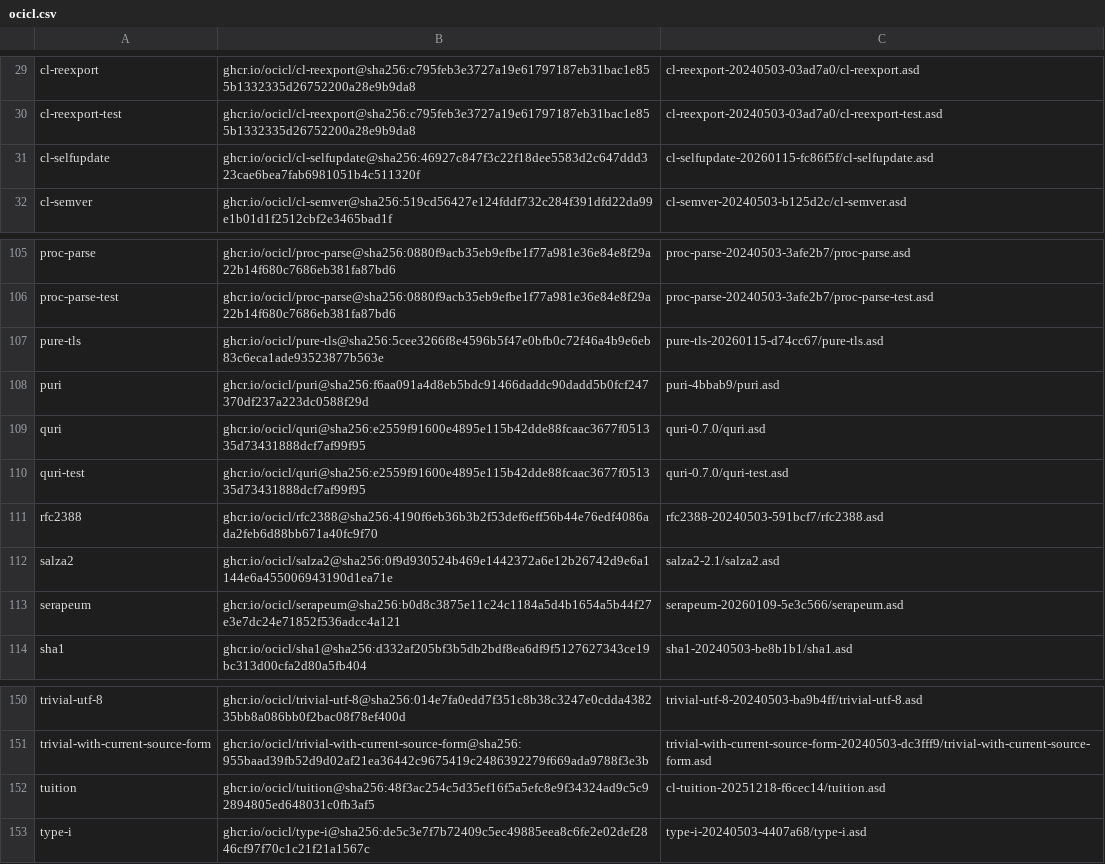
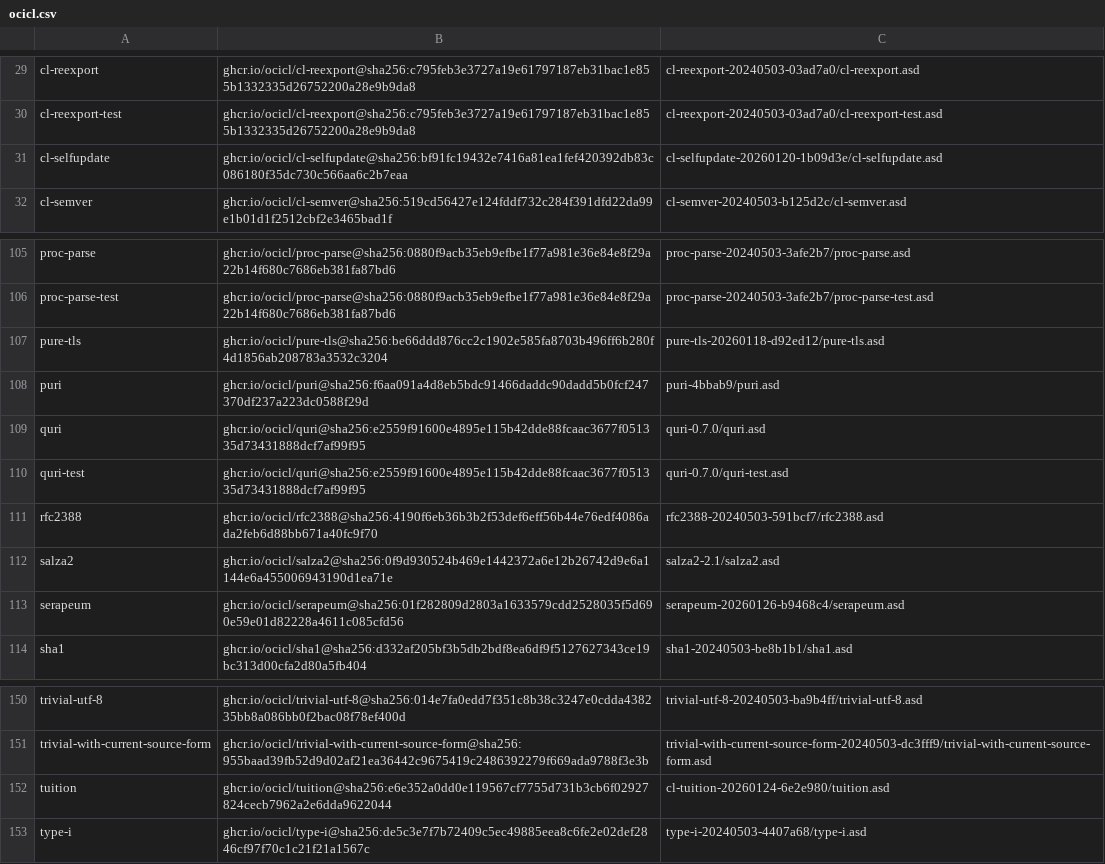
Before and after one commit to atgreen/icl, a CSV file: ocicl.csv, drawn as a sheet; only a part is shown, gaps mark what is left out.

```diff
--- a/ocicl.csv
+++ b/ocicl.csv
@@ -30,3 +30,3 @@ cl-reexport, ghcr.io/ocicl/cl-reexport@sha256:c795feb3e3727a19e61797187eb31bac1e
 cl-reexport-test, ghcr.io/ocicl/cl-reexport@sha256:c795feb3e3727a19e61797187eb31bac1e855b1332335d26752200a28e9b9da8, cl-reexport-20240503-03ad7a0/cl-reexport-test.asd
-cl-selfupdate, ghcr.io/ocicl/cl-selfupdate@sha256:46927c847f3c22f18dee5583d2c647ddd323cae6bea7fab6981051b4c511320f, cl-selfupdate-20260115-fc86f5f/cl-selfupdate.asd
+cl-selfupdate, ghcr.io/ocicl/cl-selfupdate@sha256:bf91fc19432e7416a81ea1fef420392db83c086180f35dc730c566aa6c2b7eaa, cl-selfupdate-20260120-1b09d3e/cl-selfupdate.asd
 cl-semver, ghcr.io/ocicl/cl-semver@sha256:519cd56427e124fddf732c284f391dfd22da99e1b01d1f2512cbf2e3465bad1f, cl-semver-20240503-b125d2c/cl-semver.asd
@@ -106,3 +106,3 @@ proc-parse, ghcr.io/ocicl/proc-parse@sha256:0880f9acb35eb9efbe1f77a981e36e84e8f2
 proc-parse-test, ghcr.io/ocicl/proc-parse@sha256:0880f9acb35eb9efbe1f77a981e36e84e8f29a22b14f680c7686eb381fa87bd6, proc-parse-20240503-3afe2b7/proc-parse-test.asd
-pure-tls, ghcr.io/ocicl/pure-tls@sha256:5cee3266f8e4596b5f47e0bfb0c72f46a4b9e6eb83c6eca1ade93523877b563e, pure-tls-20260115-d74cc67/pure-tls.asd
+pure-tls, ghcr.io/ocicl/pure-tls@sha256:be66ddd876cc2c1902e585fa8703b496ff6b280f4d1856ab208783a3532c3204, pure-tls-20260118-d92ed12/pure-tls.asd
 puri, ghcr.io/ocicl/puri@sha256:f6aa091a4d8eb5bdc91466daddc90dadd5b0fcf247370df237a223dc0588f29d, puri-4bbab9/puri.asd
@@ -112,3 +112,3 @@ rfc2388, ghcr.io/ocicl/rfc2388@sha256:4190f6eb36b3b2f53def6eff56b44e76edf4086ada
 salza2, ghcr.io/ocicl/salza2@sha256:0f9d930524b469e1442372a6e12b26742d9e6a1144e6a455006943190d1ea71e, salza2-2.1/salza2.asd
-serapeum, ghcr.io/ocicl/serapeum@sha256:b0d8c3875e11c24c1184a5d4b1654a5b44f27e3e7dc24e71852f536adcc4a121, serapeum-20260109-5e3c566/serapeum.asd
+serapeum, ghcr.io/ocicl/serapeum@sha256:01f282809d2803a1633579cdd2528035f5d690e59e01d82228a4611c085cfd56, serapeum-20260126-b9468c4/serapeum.asd
 sha1, ghcr.io/ocicl/sha1@sha256:d332af205bf3b5db2bdf8ea6df9f5127627343ce19bc313d00cfa2d80a5fb404, sha1-20240503-be8b1b1/sha1.asd
@@ -151,3 +151,3 @@ trivial-utf-8, ghcr.io/ocicl/trivial-utf-8@sha256:014e7fa0edd7f351c8b38c3247e0cd
 trivial-with-current-source-form, ghcr.io/ocicl/trivial-with-current-source-form@sha256:955baad39fb52d9d02af21ea36442c9675419c2486392279f669ada9788f3e3b, trivial-with-current-source-form-20240503-dc3fff9/trivial-with-current-source-form.asd
-tuition, ghcr.io/ocicl/tuition@sha256:48f3ac254c5d35ef16f5a5efc8e9f34324ad9c5c92894805ed648031c0fb3af5, cl-tuition-20251218-f6cec14/tuition.asd
+tuition, ghcr.io/ocicl/tuition@sha256:e6e352a0dd0e119567cf7755d731b3cb6f02927824cecb7962a2e6dda9622044, cl-tuition-20260124-6e2e980/tuition.asd
 type-i, ghcr.io/ocicl/type-i@sha256:de5c3e7f7b72409c5ec49885eea8c6fe2e02def2846cf97f70c1c21f21a1567c, type-i-20240503-4407a68/type-i.asd
```
Also changed, not shown: 5 other files.
